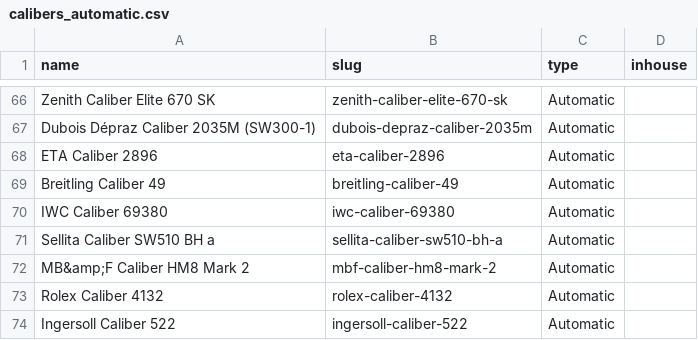
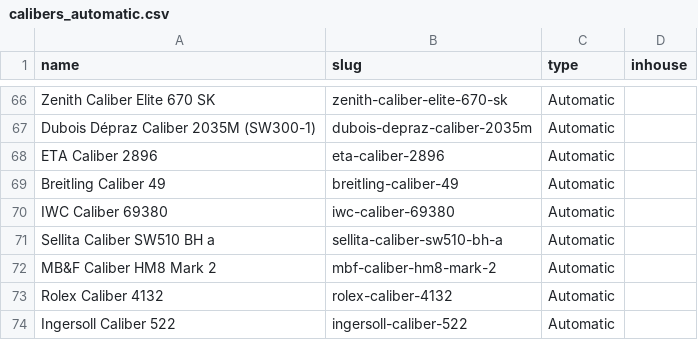
Before and after one commit to mcguirepr89/dmvwc, a CSV file: calibers_automatic.csv, drawn as a sheet; only a part is shown, gaps mark what is left out.

Commit message:
Update calibers_automatic.csv

```diff
--- a/calibers_automatic.csv
+++ b/calibers_automatic.csv
@@ -71,3 +71,3 @@ IWC Caliber 69380,iwc-caliber-69380,Automatic,
 Sellita Caliber SW510 BH a,sellita-caliber-sw510-bh-a,Automatic,
-MB&amp;F Caliber HM8 Mark 2,mbf-caliber-hm8-mark-2,Automatic,
+MB&F Caliber HM8 Mark 2,mbf-caliber-hm8-mark-2,Automatic,
 Rolex Caliber 4132,rolex-caliber-4132,Automatic,
```
